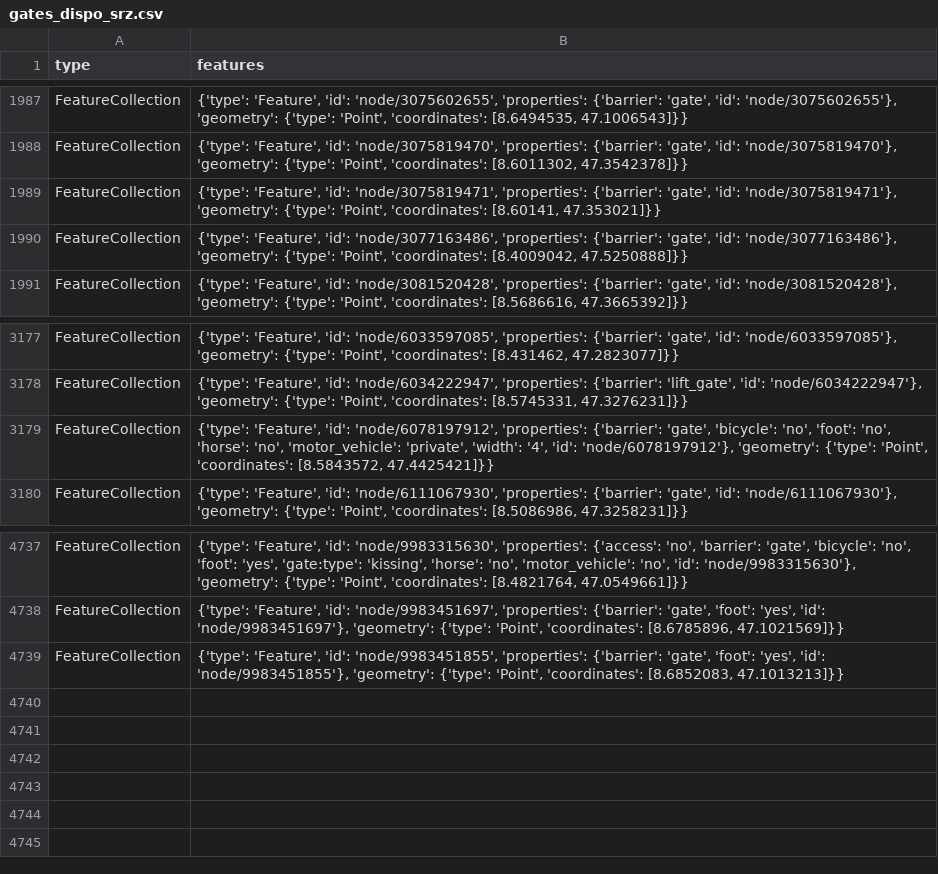
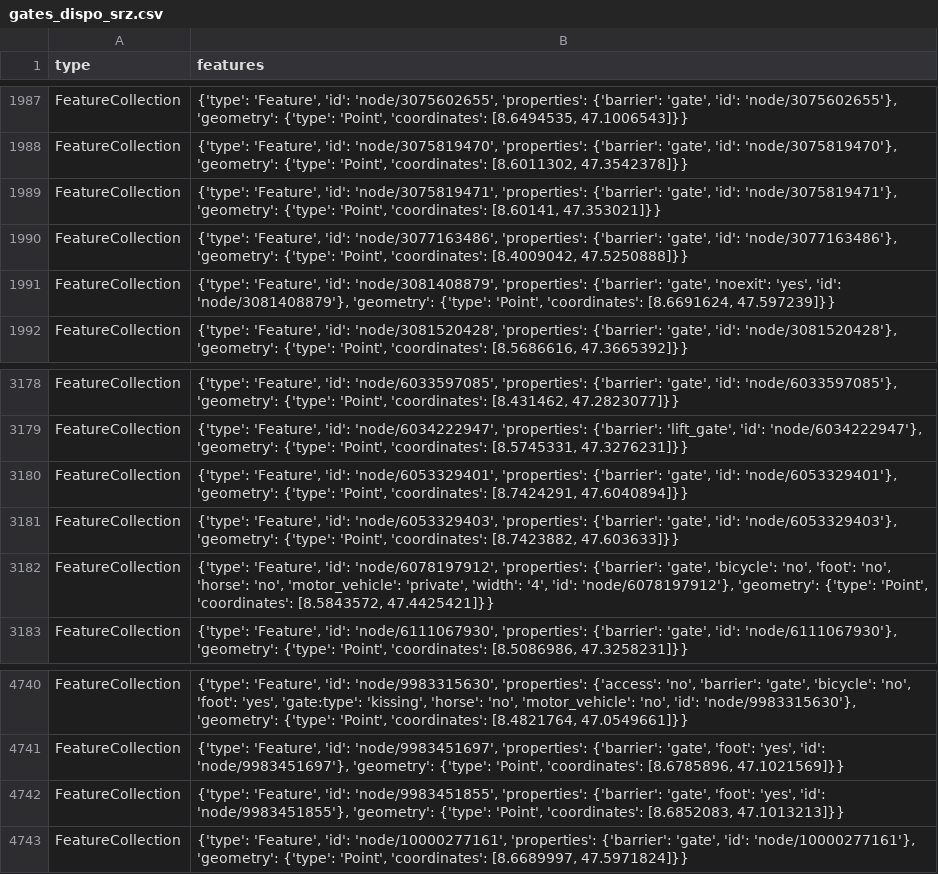
Before and after one commit to chnuessli/elz-data, a CSV file: data/csv/access/gates/gates_dispo_srz.csv, drawn as a sheet; only a part is shown, gaps mark what is left out; the diff names each change by its address in the sheet, - before the commit and + after, or states it on an @@ line.

```diff
--- a/data/csv/access/gates/gates_dispo_srz.csv
+++ b/data/csv/access/gates/gates_dispo_srz.csv
+row 1991: FeatureCollection | {'type': 'Feature', 'id': 'node/3081408879', 'properties': {'barrier': 'gate', 'noexit': 'yes', 'id': 'node/3081408879'}, 'geometry': {'type': 'Point', 'coordinates': [8.6691624, 47.597239]}}
+row 3180: FeatureCollection | {'type': 'Feature', 'id': 'node/6053329401', 'properties': {'barrier': 'gate', 'id': 'node/6053329401'}, 'geometry': {'type': 'Point', 'coordinates': [8.7424291, 47.6040894]}}
+row 3181: FeatureCollection | {'type': 'Feature', 'id': 'node/6053329403', 'properties': {'barrier': 'gate', 'id': 'node/6053329403'}, 'geometry': {'type': 'Point', 'coordinates': [8.7423882, 47.603633]}}
+row 4743: FeatureCollection | {'type': 'Feature', 'id': 'node/10000277161', 'properties': {'barrier': 'gate', 'id': 'node/10000277161'}, 'geometry': {'type': 'Point', 'coordinates': [8.6689997, 47.5971824]}}
```
Also changed, not shown: data/csv/access/gates/gates_kt_zh.csv, data/csv/childcare/childcare_dispo_srz.csv, 5 other files.
